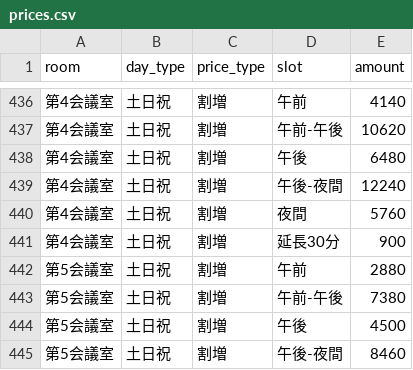
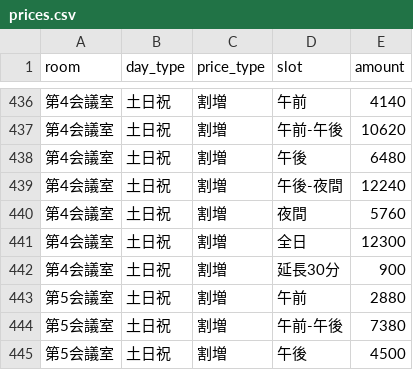
Before and after one commit to kenji0109/kokaido-calculator, a CSV file: data/prices.csv, drawn as a sheet; only a part is shown, gaps mark what is left out; the shorter side is filled out with more unchanged rows; the diff names each change by its address in the sheet, - before the commit and + after, or states it on an @@ line.

Commit message:
prices.csv を更新

```diff
--- a/data/prices.csv
+++ b/data/prices.csv
+row 441: 第4会議室 | 土日祝 | 割増 | 全日 | 12300
```
